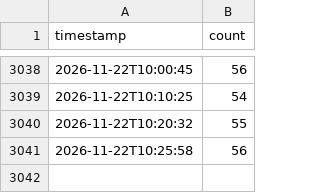
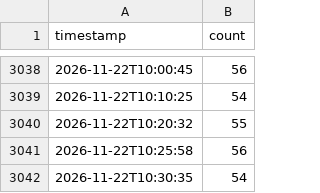
Before and after one commit to semakov07-hue/gym-load, a CSV file: data/occupancy.csv, drawn as a sheet; only a part is shown, gaps mark what is left out.

Commit message:
new measurement

```diff
--- a/data/occupancy.csv
+++ b/data/occupancy.csv
@@ -3041 +3041,2 @@ timestamp,count
 2026-11-22T10:25:58,56
+2026-11-22T10:30:35,54
```
